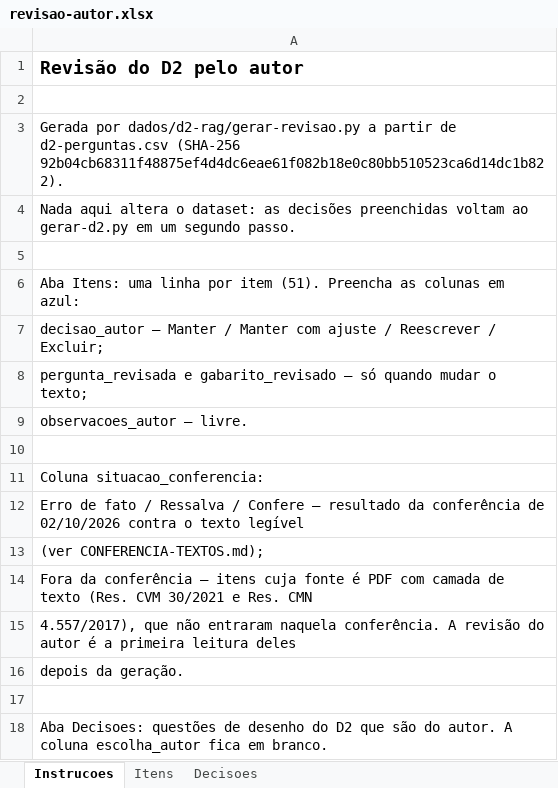
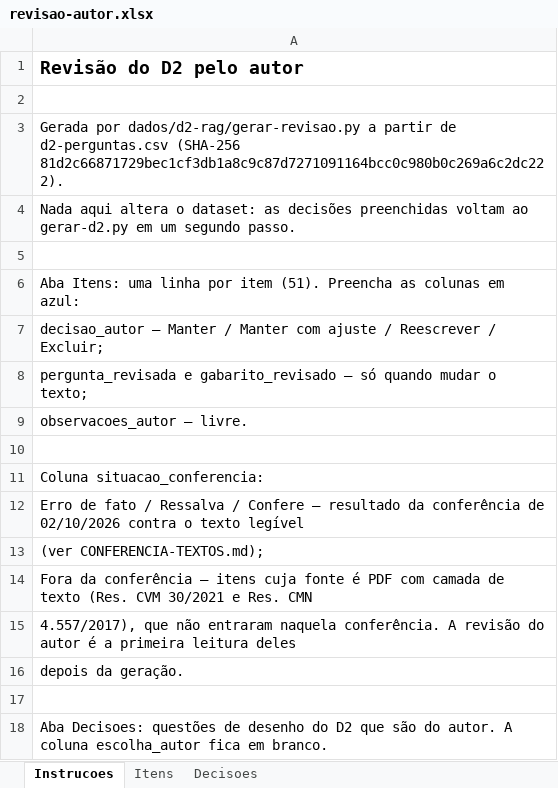
Before and after one commit to kuelka/TemplateLatexIDP, an Excel workbook: dados/d2-rag/revisao-autor.xlsx, sheet Instrucoes, drawn as a sheet; values as stored, in another font and other column widths than the file's, no borders; the diff names each change by its address in the sheet, - before the commit and + after, or states it on an @@ line.

```diff
--- a/dados/d2-rag/revisao-autor.xlsx (sheet Instrucoes)
+++ b/dados/d2-rag/revisao-autor.xlsx (sheet Instrucoes)
-A3: …d2-perguntas.csv (SHA-256 92b04cb68311f48875ef4d4dc6eae61f082b18e0c80bb510523ca6d14dc1b822).
+A3: …d2-perguntas.csv (SHA-256 81d2c66871729bec1cf3db1a8c9c87d7271091164bcc0c980b0c269a6c2dc222).
```
Also changed, not shown: sheet Itens, 5 other files.
